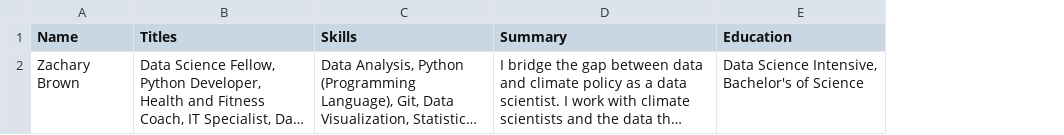
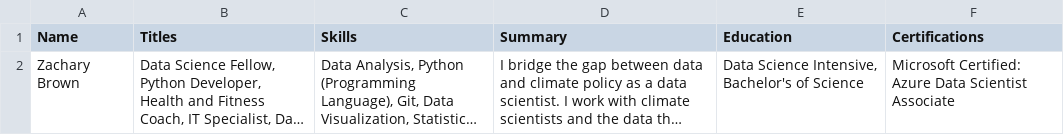
Before and after one commit to zach-brown-18/check-your-tech-profile, a CSV file: data/linkedin/test-output/Zach_LinkedInData_12-16-2020.csv, drawn as a sheet; long unchanged cells end in …; the diff names each change by its address in the sheet, - before the commit and + after, or states it on an @@ line.

```diff
--- a/data/linkedin/test-output/Zach_LinkedInData_12-16-2020.csv
+++ b/data/linkedin/test-output/Zach_LinkedInData_12-16-2020.csv
+column F (Certifications), row 2: Microsoft Certified: Azure Data Scientist Associate
```
Also changed, not shown: 16 other files.
